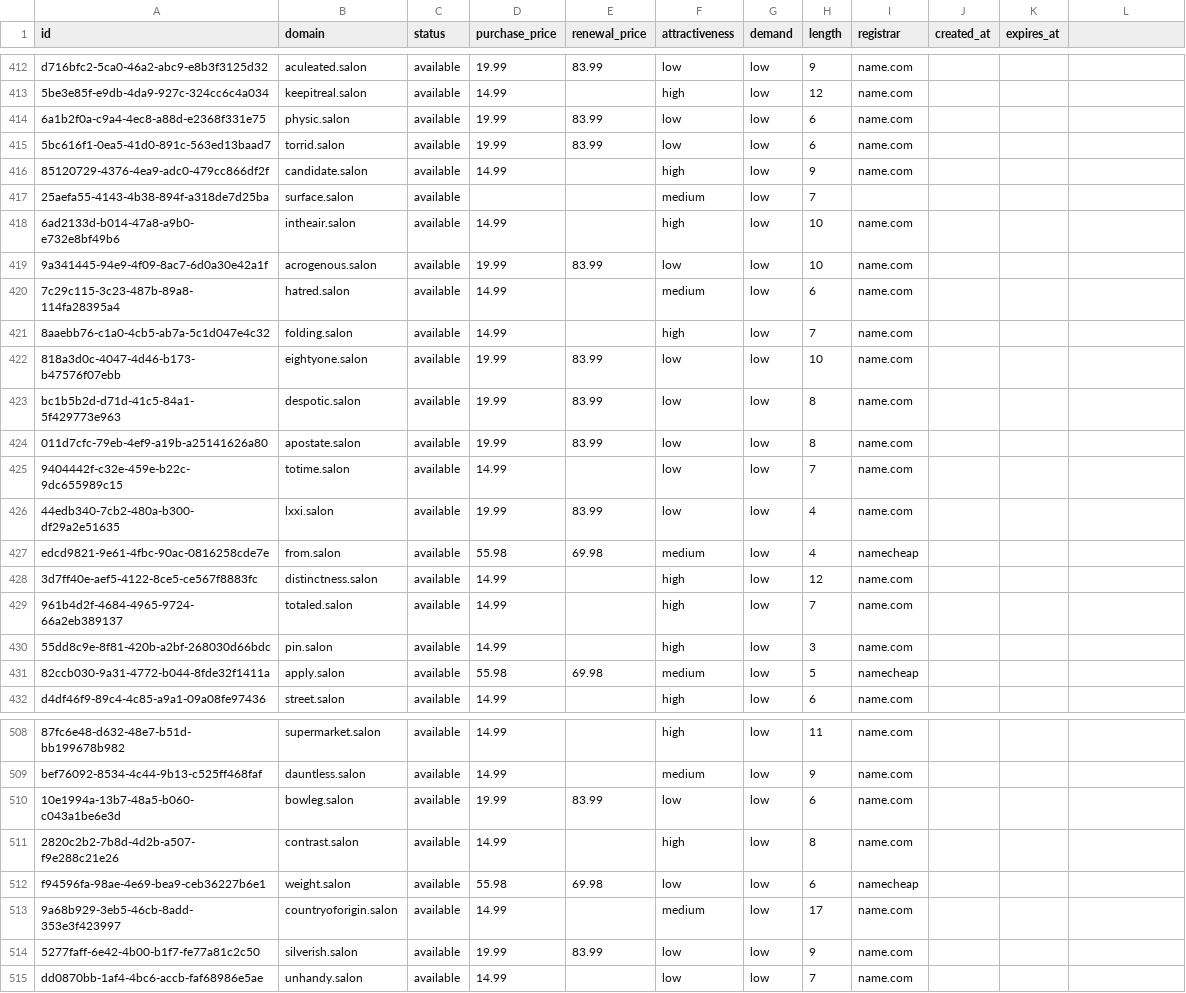
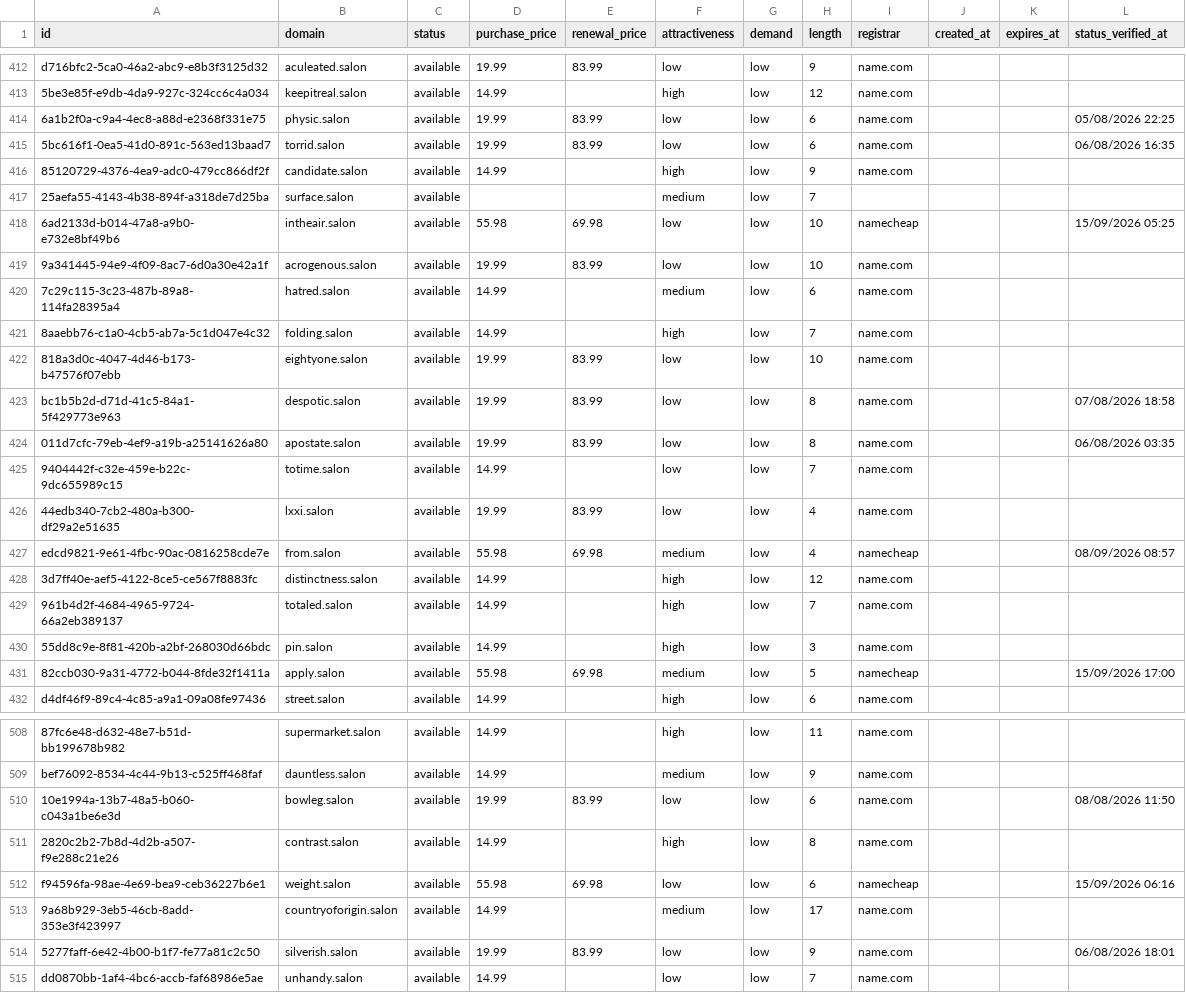
Before and after one commit to UniqueDomains/salon-oneword-domains, a CSV file: salon.csv, drawn as a sheet; only a part is shown, gaps mark what is left out; the diff covers the shown part only.

Commit message:
Domains update

```diff
--- a/salon.csv
+++ b/salon.csv
@@ -1 +1 @@
-id,domain,status,purchase_price,renewal_price,attractiveness,demand,length,registrar,created_at,expires_at
+id,domain,status,purchase_price,renewal_price,attractiveness,demand,length,registrar,created_at,expires_at,status_verified_at
@@ -414,2 +414,2 @@ d716bfc2-5ca0-46a2-abc9-e8b3f3125d32,aculeated.salon,available,19.99,83.99,low,l
-6a1b2f0a-c9a4-4ec8-a88d-e2368f331e75,physic.salon,available,19.99,83.99,low,low,6,name.com,,
-5bc616f1-0ea5-41d0-891c-563ed13baad7,torrid.salon,available,19.99,83.99,low,low,6,name.com,,
+6a1b2f0a-c9a4-4ec8-a88d-e2368f331e75,physic.salon,available,19.99,83.99,low,low,6,name.com,,,05/08/2026 22:25
+5bc616f1-0ea5-41d0-891c-563ed13baad7,torrid.salon,available,19.99,83.99,low,low,6,name.com,,,06/08/2026 16:35
@@ -418 +418 @@ d716bfc2-5ca0-46a2-abc9-e8b3f3125d32,aculeated.salon,available,19.99,83.99,low,l
-6ad2133d-b014-47a8-a9b0-e732e8bf49b6,intheair.salon,available,14.99,,high,low,10,name.com,,
+6ad2133d-b014-47a8-a9b0-e732e8bf49b6,intheair.salon,available,55.98,69.98,low,low,10,namecheap,,,15/09/2026 05:25
@@ -423,2 +423,2 @@ d716bfc2-5ca0-46a2-abc9-e8b3f3125d32,aculeated.salon,available,19.99,83.99,low,l
-bc1b5b2d-d71d-41c5-84a1-5f429773e963,despotic.salon,available,19.99,83.99,low,low,8,name.com,,
-011d7cfc-79eb-4ef9-a19b-a25141626a80,apostate.salon,available,19.99,83.99,low,low,8,name.com,,
+bc1b5b2d-d71d-41c5-84a1-5f429773e963,despotic.salon,available,19.99,83.99,low,low,8,name.com,,,07/08/2026 18:58
+011d7cfc-79eb-4ef9-a19b-a25141626a80,apostate.salon,available,19.99,83.99,low,low,8,name.com,,,06/08/2026 03:35
@@ -427 +427 @@ bc1b5b2d-d71d-41c5-84a1-5f429773e963,despotic.salon,available,19.99,83.99,low,lo
-edcd9821-9e61-4fbc-90ac-0816258cde7e,from.salon,available,55.98,69.98,medium,low,4,namecheap,,
+edcd9821-9e61-4fbc-90ac-0816258cde7e,from.salon,available,55.98,69.98,medium,low,4,namecheap,,,08/09/2026 08:57
@@ -431 +431 @@ edcd9821-9e61-4fbc-90ac-0816258cde7e,from.salon,available,55.98,69.98,medium,low
-82ccb030-9a31-4772-b044-8fde32f1411a,apply.salon,available,55.98,69.98,medium,low,5,namecheap,,
+82ccb030-9a31-4772-b044-8fde32f1411a,apply.salon,available,55.98,69.98,medium,low,5,namecheap,,,15/09/2026 17:00
@@ -510 +510 @@ bef76092-8534-4c44-9b13-c525ff468faf,dauntless.salon,available,14.99,,medium,low
-10e1994a-13b7-48a5-b060-c043a1be6e3d,bowleg.salon,available,19.99,83.99,low,low,6,name.com,,
+10e1994a-13b7-48a5-b060-c043a1be6e3d,bowleg.salon,available,19.99,83.99,low,low,6,name.com,,,08/08/2026 11:50
@@ -512 +512 @@ bef76092-8534-4c44-9b13-c525ff468faf,dauntless.salon,available,14.99,,medium,low
-f94596fa-98ae-4e69-bea9-ceb36227b6e1,weight.salon,available,55.98,69.98,low,low,6,namecheap,,
+f94596fa-98ae-4e69-bea9-ceb36227b6e1,weight.salon,available,55.98,69.98,low,low,6,namecheap,,,15/09/2026 06:16
@@ -514 +514 @@ f94596fa-98ae-4e69-bea9-ceb36227b6e1,weight.salon,available,55.98,69.98,low,low,
-5277faff-6e42-4b00-b1f7-fe77a81c2c50,silverish.salon,available,19.99,83.99,low,low,9,name.com,,
+5277faff-6e42-4b00-b1f7-fe77a81c2c50,silverish.salon,available,19.99,83.99,low,low,9,name.com,,,06/08/2026 18:01
```
Also changed, not shown: 129 edited cells elsewhere in this file, 6 other files.
